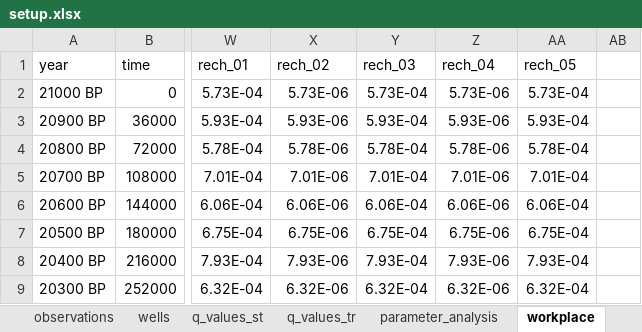
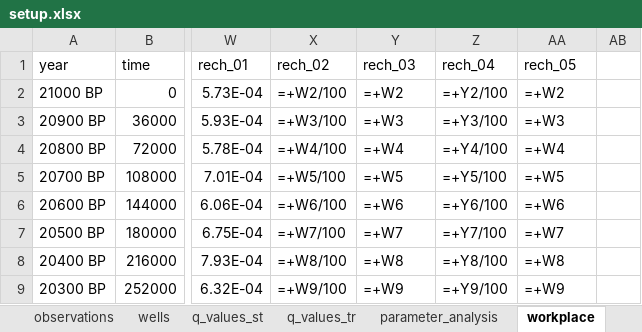
Before and after one commit to femarivera/ConfinedLab, an Excel workbook: assets/2D/setup.xlsx, sheet workplace, drawn as a sheet; only a part is shown, gaps mark what is left out; values as stored, in another font and other column widths than the file's, no borders; formulas without a stored value are shown as written; the diff covers the shown part only; the diff names each change by its address in the sheet, - before the commit and + after, or states it on an @@ line.

```diff
--- a/assets/2D/setup.xlsx (sheet workplace)
+++ b/assets/2D/setup.xlsx (sheet workplace)
-X2: 5.73E-06
+X2: =+W2/100
-Y2: 5.73E-04
+Y2: =+W2
-Z2: 5.73E-06
+Z2: =+Y2/100
-AA2: 5.73E-04
+AA2: =+W2
-X3: 5.93E-06
+X3: =+W3/100
-Y3: 5.93E-04
+Y3: =+W3
-Z3: 5.93E-06
+Z3: =+Y3/100
-AA3: 5.93E-04
+AA3: =+W3
-X4: 5.78E-06
+X4: =+W4/100
-Y4: 5.78E-04
+Y4: =+W4
-Z4: 5.78E-06
+Z4: =+Y4/100
-AA4: 5.78E-04
+AA4: =+W4
-X5: 7.01E-06
+X5: =+W5/100
-Y5: 7.01E-04
+Y5: =+W5
-Z5: 7.01E-06
+Z5: =+Y5/100
-AA5: 7.01E-04
+AA5: =+W5
-X6: 6.06E-06
+X6: =+W6/100
-Y6: 6.06E-04
+Y6: =+W6
-Z6: 6.06E-06
+Z6: =+Y6/100
-AA6: 6.06E-04
+AA6: =+W6
-X7: 6.75E-06
+X7: =+W7/100
-Y7: 6.75E-04
+Y7: =+W7
-Z7: 6.75E-06
+Z7: =+Y7/100
-AA7: 6.75E-04
+AA7: =+W7
-X8: 7.93E-06
+X8: =+W8/100
-Y8: 7.93E-04
+Y8: =+W8
-Z8: 7.93E-06
+Z8: =+Y8/100
-AA8: 7.93E-04
+AA8: =+W8
-X9: 6.32E-06
+X9: =+W9/100
-Y9: 6.32E-04
+Y9: =+W9
-Z9: 6.32E-06
+Z9: =+Y9/100
-AA9: 6.32E-04
+AA9: =+W9
```
Also changed, not shown: 590 edited cells elsewhere in this sheet, sheet parameters, assets/3D/setup.xlsx, setup.xlsx, 13 other files.
